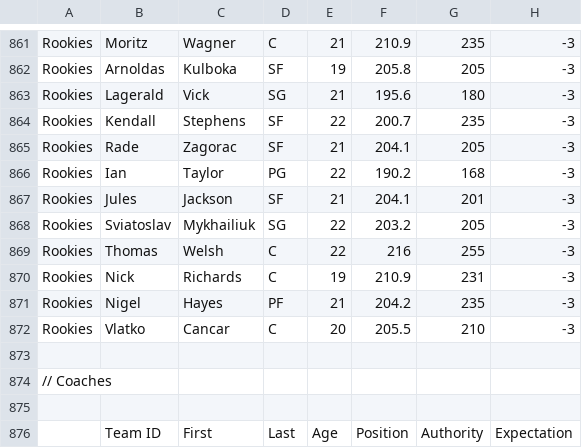
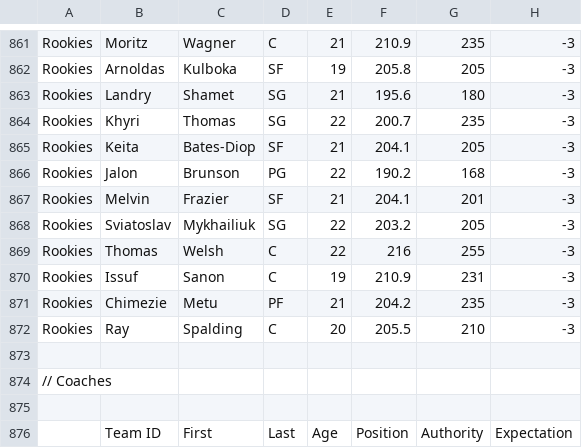
Before and after one commit to James0014/jam, a CSV file: NBA2017OCTOBER.csv, drawn as a sheet; only a part is shown, gaps mark what is left out; the diff covers the shown part only; the diff names each change by its address in the sheet, - before the commit and + after, or states it on an @@ line.

```diff
--- a/NBA2017OCTOBER.csv
+++ b/NBA2017OCTOBER.csv
-B863: Lagerald
+B863: Landry
-C863: Vick
+C863: Shamet
-B864: Kendall
+B864: Khyri
-C864: Stephens
+C864: Thomas
-D864: SF
+D864: SG
-B865: Rade
+B865: Keita
-C865: Zagorac
+C865: Bates-Diop
-B866: Ian
+B866: Jalon
-C866: Taylor
+C866: Brunson
-B867: Jules
+B867: Melvin
-C867: Jackson
+C867: Frazier
-B870: Nick
+B870: Issuf
-C870: Richards
+C870: Sanon
-B871: Nigel
+B871: Chimezie
-C871: Hayes
+C871: Metu
-B872: Vlatko
+B872: Ray
-C872: Cancar
+C872: Spalding
```
Also changed, not shown: 2 added rows, 2 removed rows, 1 moved row and 42 edited cells elsewhere in this file.
